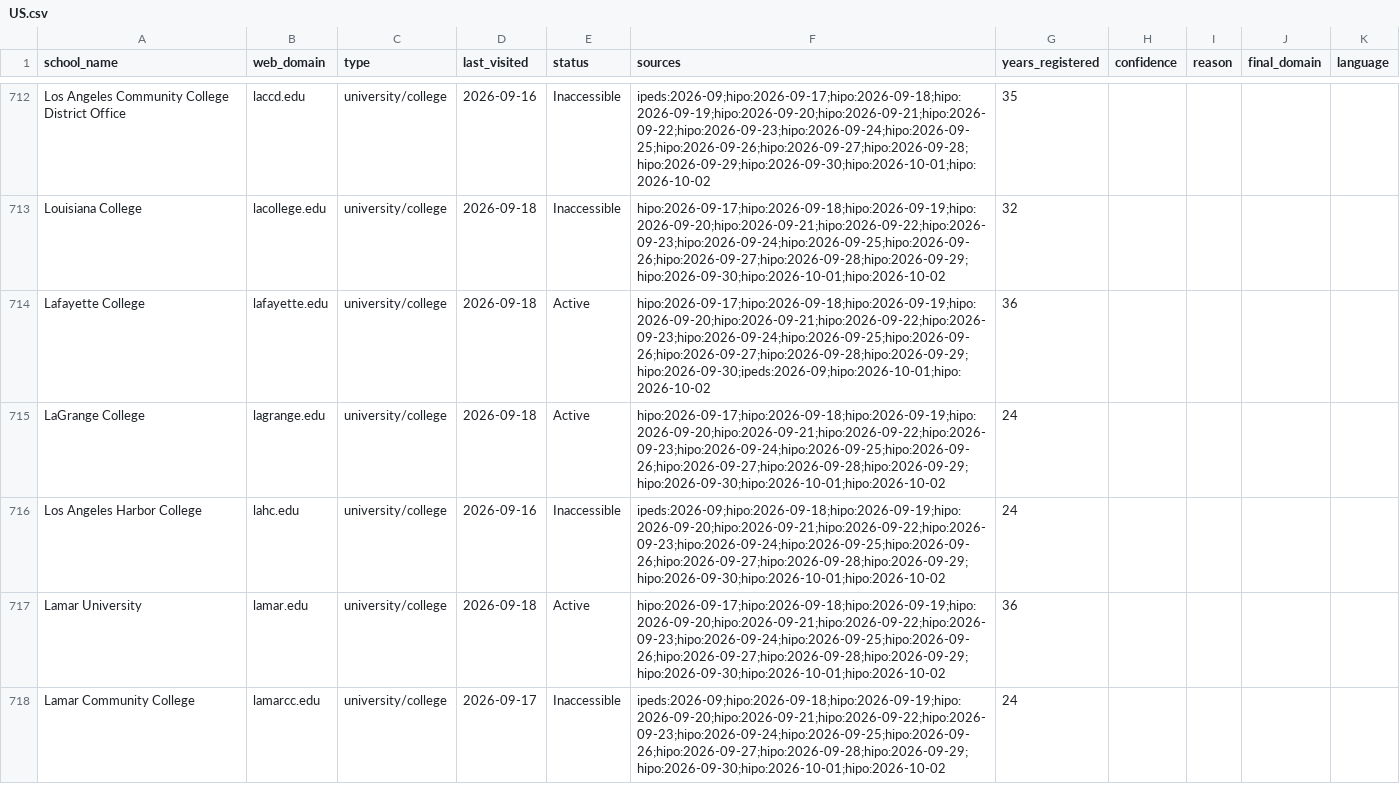
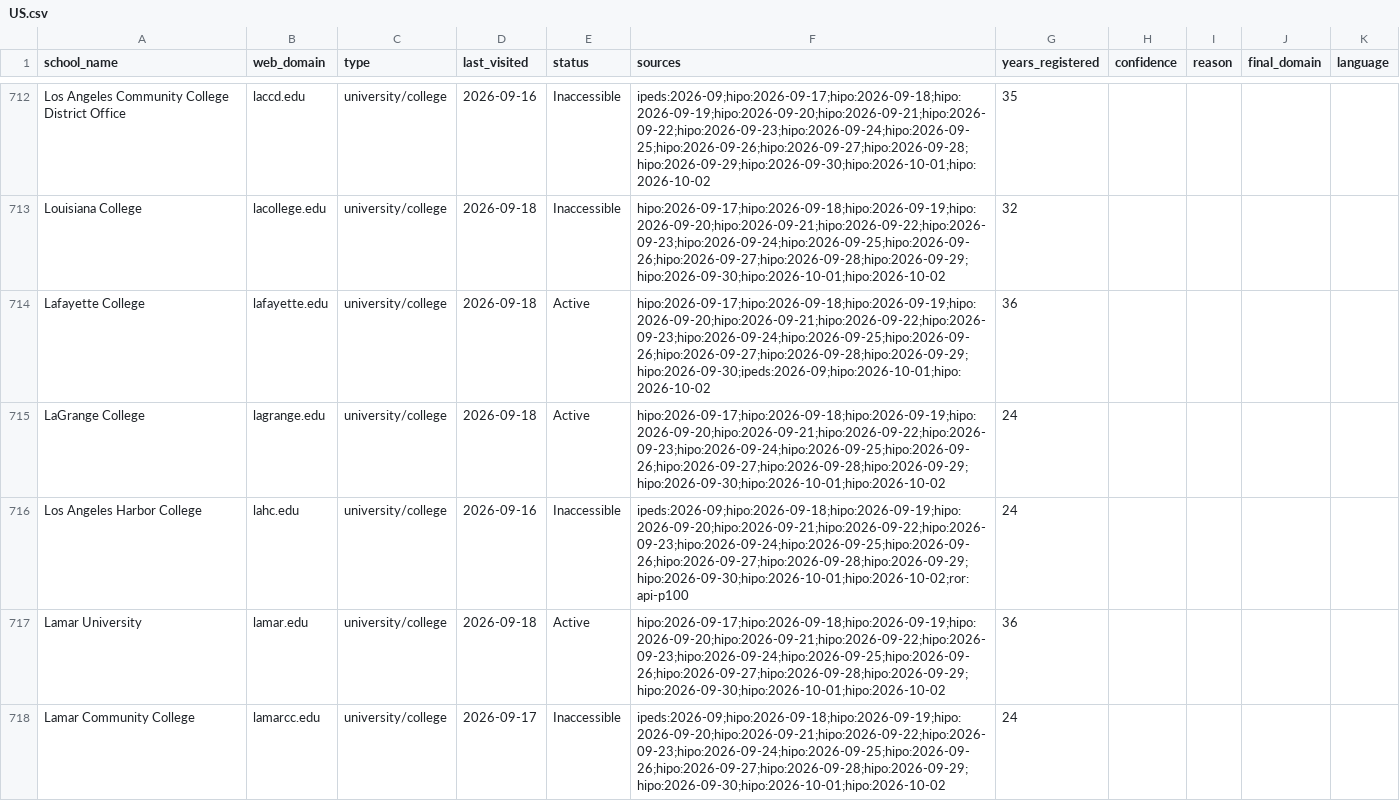
Before and after one commit to yifeiwu/edu-list, a CSV file: data/countries/US.csv, drawn as a sheet; only a part is shown, gaps mark what is left out; the diff covers the shown part only.

```diff
--- a/data/countries/US.csv
+++ b/data/countries/US.csv
@@ -715,3 +715,3 @@ Lafayette College,lafayette.edu,university/college,2026-09-18,Active,hipo:2026-0
 LaGrange College,lagrange.edu,university/college,2026-09-18,Active,hipo:2026-09-17;hipo:2026-09-18;hipo:2026-09-19;hipo:2026-09-20;hipo:2026-09-21;hipo:2026-09-22;hipo:2026-09-23;hipo:2026-09-24;hipo:2026-09-25;hipo:2026-09-26;hipo:2026-09-27;hipo:2026-09-28;hipo:2026-09-29;hipo:2026-09-30;hipo:2026-10-01;hipo:2026-10-02,24,,,,
-Los Angeles Harbor College,lahc.edu,university/college,2026-09-16,Inaccessible,ipeds:2026-09;hipo:2026-09-18;hipo:2026-09-19;hipo:2026-09-20;hipo:2026-09-21;hipo:2026-09-22;hipo:2026-09-23;hipo:2026-09-24;hipo:2026-09-25;hipo:2026-09-26;hipo:2026-09-27;hipo:2026-09-28;hipo:2026-09-29;hipo:2026-09-30;hipo:2026-10-01;hipo:2026-10-02,24,,,,
+Los Angeles Harbor College,lahc.edu,university/college,2026-09-16,Inaccessible,ipeds:2026-09;hipo:2026-09-18;hipo:2026-09-19;hipo:2026-09-20;hipo:2026-09-21;hipo:2026-09-22;hipo:2026-09-23;hipo:2026-09-24;hipo:2026-09-25;hipo:2026-09-26;hipo:2026-09-27;hipo:2026-09-28;hipo:2026-09-29;hipo:2026-09-30;hipo:2026-10-01;hipo:2026-10-02;ror:api-p100,24,,,,
 Lamar University,lamar.edu,university/college,2026-09-18,Active,hipo:2026-09-17;hipo:2026-09-18;hipo:2026-09-19;hipo:2026-09-20;hipo:2026-09-21;hipo:2026-09-22;hipo:2026-09-23;hipo:2026-09-24;hipo:2026-09-25;hipo:2026-09-26;hipo:2026-09-27;hipo:2026-09-28;hipo:2026-09-29;hipo:2026-09-30;hipo:2026-10-01;hipo:2026-10-02,36,,,,
```
Also changed, not shown: 12 edited cells elsewhere in this file, data/countries/BH.csv, data/countries/IR.csv, 15 other files.
